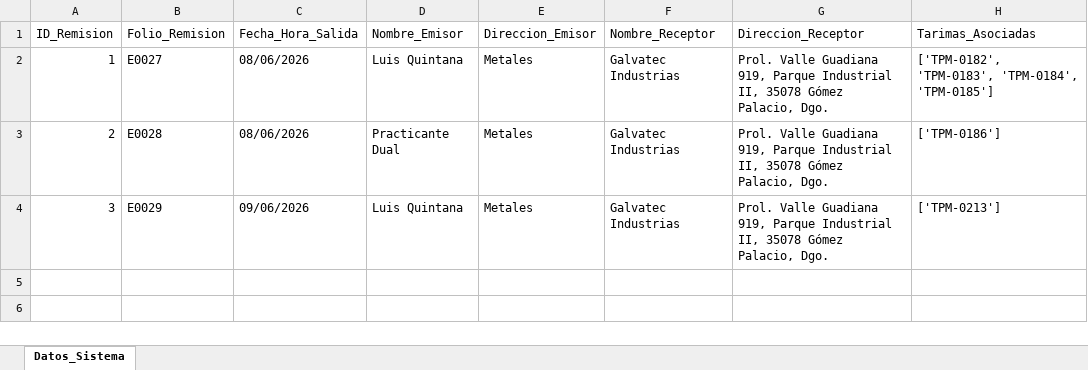
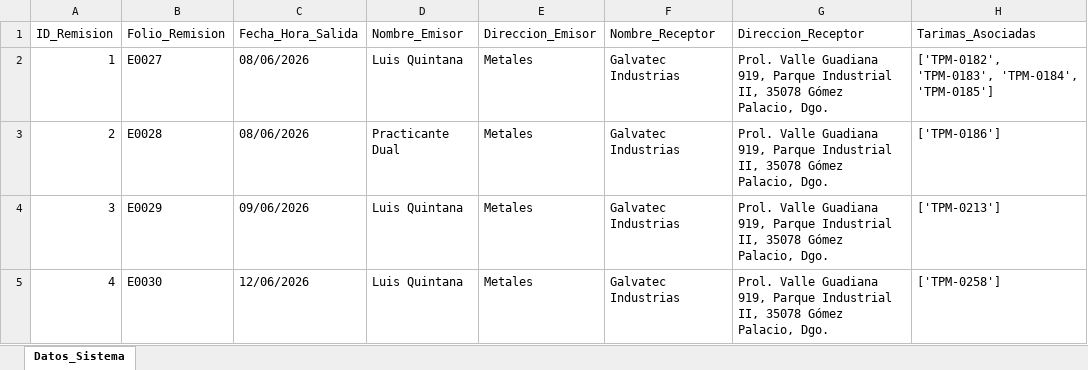
Before and after one commit to jesusalbertomoraleslopez-byte/remisiones-de-materiales, an Excel workbook: BD_Datos_Generales_Remision.xlsx, sheet Datos_Sistema, drawn as a sheet; values as stored, in another font and other column widths than the file's, no borders; the diff names each change by its address in the sheet, - before the commit and + after, or states it on an @@ line.

Commit message:
Sincronizacion App: BD_Datos_Generales_Remision.xlsx

```diff
--- a/BD_Datos_Generales_Remision.xlsx (sheet Datos_Sistema)
+++ b/BD_Datos_Generales_Remision.xlsx (sheet Datos_Sistema)
+row 5: 4 | E0030 | 12/06/2026 | Luis Quintana | Metales | Galvatec Industrias | Prol. Valle Guadiana 919, Parque Industrial II, 35078 Gómez Palacio, Dgo. | ['TPM-0258']
```
